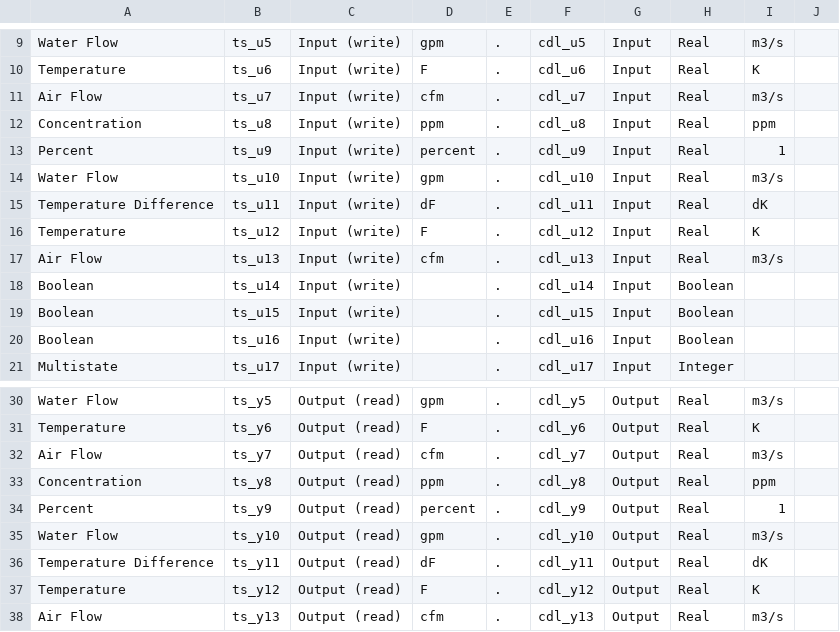
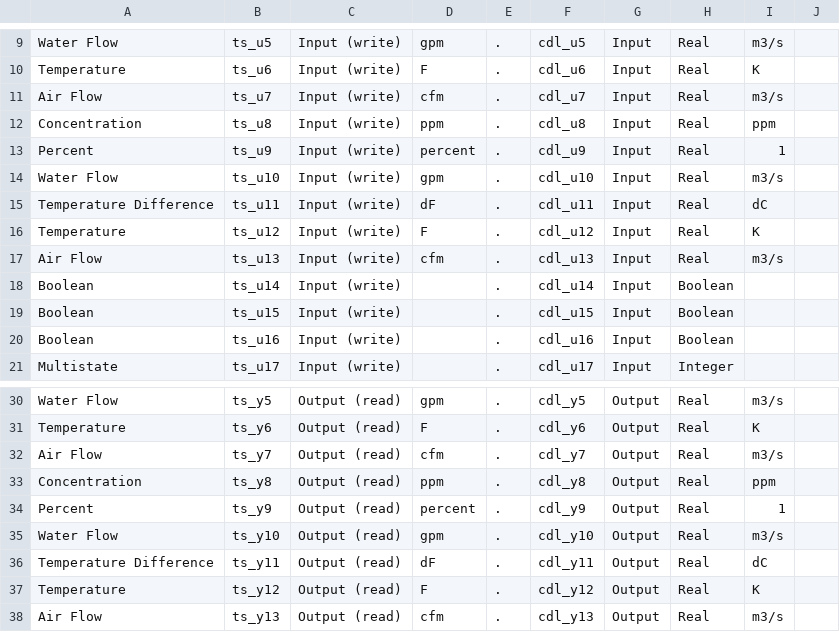
Before and after one commit to LBNL-ETA/guideline36_conformance_test, a CSV file: conformance_tests/foo_units/config/pointmap-foo-units.csv, drawn as a sheet; only a part is shown, gaps mark what is left out.

Commit message:
Update foo_units point map from dK to dC

```diff
--- a/conformance_tests/foo_units/config/pointmap-foo-units.csv
+++ b/conformance_tests/foo_units/config/pointmap-foo-units.csv
@@ -14,3 +14,3 @@ Percent,ts_u9,Input (write),percent,.,cdl_u9,Input,Real,1,
 Water Flow,ts_u10,Input (write),gpm,.,cdl_u10,Input,Real,m3/s,
-Temperature Difference,ts_u11,Input (write),dF,.,cdl_u11,Input,Real,dK,
+Temperature Difference,ts_u11,Input (write),dF,.,cdl_u11,Input,Real,dC,
 Temperature,ts_u12,Input (write),F,.,cdl_u12,Input,Real,K,
@@ -35,3 +35,3 @@ Percent,ts_y9,Output (read),percent,.,cdl_y9,Output,Real,1,
 Water Flow,ts_y10,Output (read),gpm,.,cdl_y10,Output,Real,m3/s,
-Temperature Difference,ts_y11,Output (read),dF,.,cdl_y11,Output,Real,dK,
+Temperature Difference,ts_y11,Output (read),dF,.,cdl_y11,Output,Real,dC,
 Temperature,ts_y12,Output (read),F,.,cdl_y12,Output,Real,K,
```
